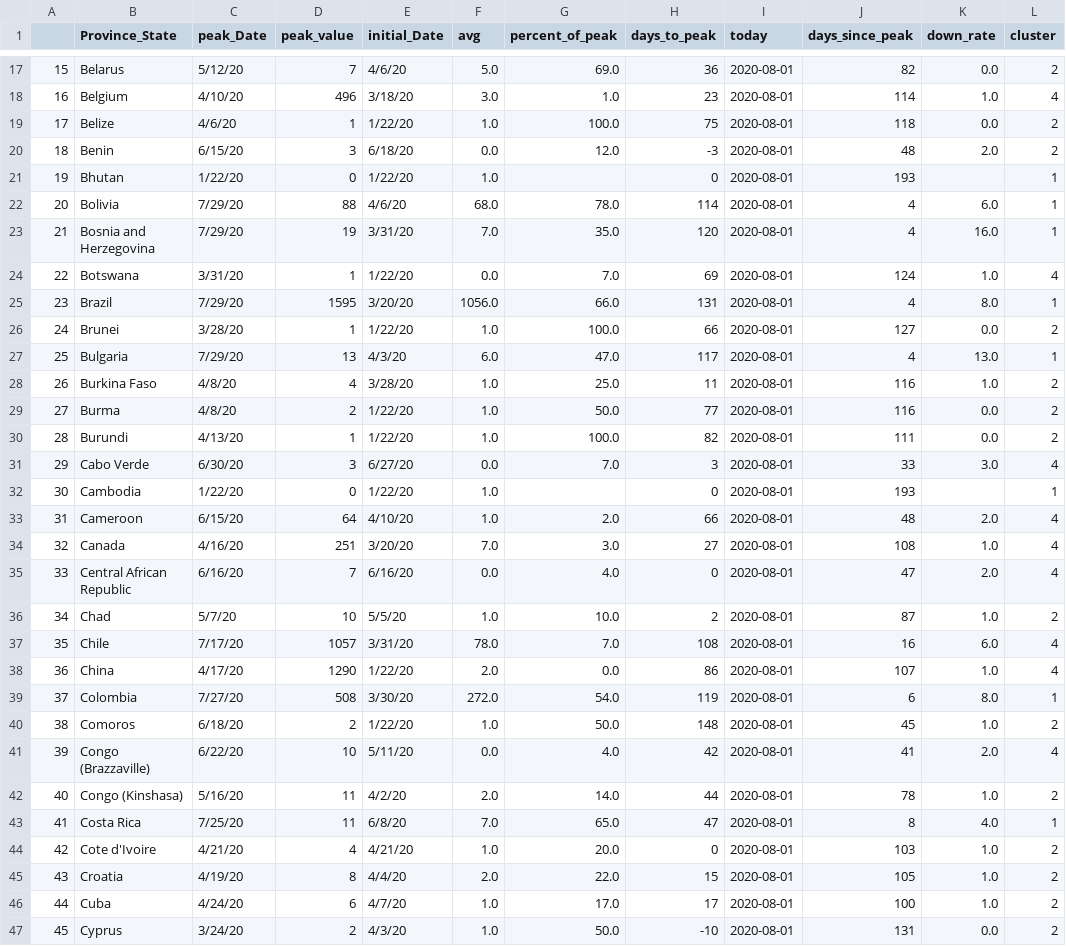
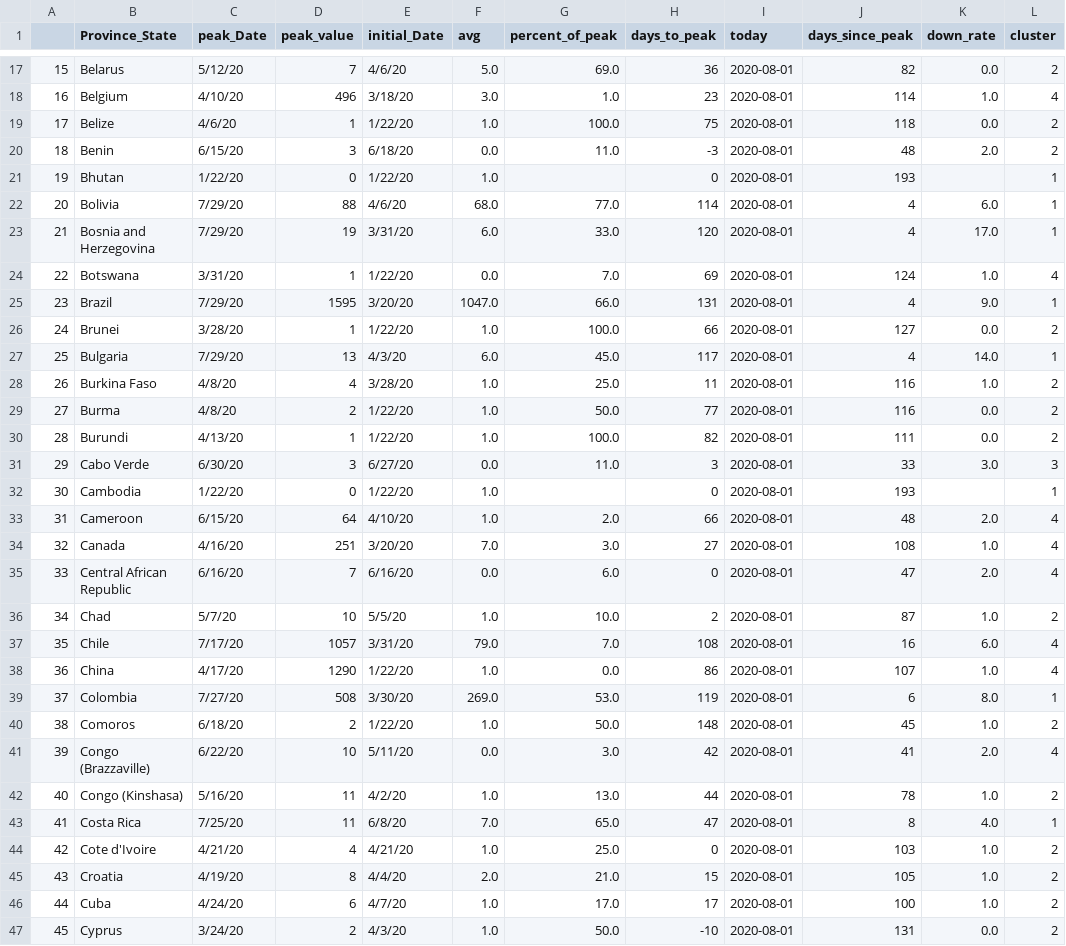
Before and after one commit to alwaysahmad/covid, a CSV file: global_death_peak_data.csv, drawn as a sheet; only a part is shown, gaps mark what is left out; the diff covers the shown part only.

```diff
--- a/global_death_peak_data.csv
+++ b/global_death_peak_data.csv
@@ -19,10 +19,10 @@
 17,Belize,4/6/20,1,1/22/20,1.0,100.0,75,2020-08-01,118,0.0,2
-18,Benin,6/15/20,3,6/18/20,0.0,12.0,-3,2020-08-01,48,2.0,2
+18,Benin,6/15/20,3,6/18/20,0.0,11.0,-3,2020-08-01,48,2.0,2
 19,Bhutan,1/22/20,0,1/22/20,1.0,,0,2020-08-01,193,,1
-20,Bolivia,7/29/20,88,4/6/20,68.0,78.0,114,2020-08-01,4,6.0,1
-21,Bosnia and Herzegovina,7/29/20,19,3/31/20,7.0,35.0,120,2020-08-01,4,16.0,1
+20,Bolivia,7/29/20,88,4/6/20,68.0,77.0,114,2020-08-01,4,6.0,1
+21,Bosnia and Herzegovina,7/29/20,19,3/31/20,6.0,33.0,120,2020-08-01,4,17.0,1
 22,Botswana,3/31/20,1,1/22/20,0.0,7.0,69,2020-08-01,124,1.0,4
-23,Brazil,7/29/20,1595,3/20/20,1056.0,66.0,131,2020-08-01,4,8.0,1
+23,Brazil,7/29/20,1595,3/20/20,1047.0,66.0,131,2020-08-01,4,9.0,1
 24,Brunei,3/28/20,1,1/22/20,1.0,100.0,66,2020-08-01,127,0.0,2
-25,Bulgaria,7/29/20,13,4/3/20,6.0,47.0,117,2020-08-01,4,13.0,1
+25,Bulgaria,7/29/20,13,4/3/20,6.0,45.0,117,2020-08-01,4,14.0,1
 26,Burkina Faso,4/8/20,4,3/28/20,1.0,25.0,11,2020-08-01,116,1.0,2
@@ -30,3 +30,3 @@
 28,Burundi,4/13/20,1,1/22/20,1.0,100.0,82,2020-08-01,111,0.0,2
-29,Cabo Verde,6/30/20,3,6/27/20,0.0,7.0,3,2020-08-01,33,3.0,4
+29,Cabo Verde,6/30/20,3,6/27/20,0.0,11.0,3,2020-08-01,33,3.0,3
 30,Cambodia,1/22/20,0,1/22/20,1.0,,0,2020-08-01,193,,1
@@ -34,13 +34,13 @@
 32,Canada,4/16/20,251,3/20/20,7.0,3.0,27,2020-08-01,108,1.0,4
-33,Central African Republic,6/16/20,7,6/16/20,0.0,4.0,0,2020-08-01,47,2.0,4
+33,Central African Republic,6/16/20,7,6/16/20,0.0,6.0,0,2020-08-01,47,2.0,4
 34,Chad,5/7/20,10,5/5/20,1.0,10.0,2,2020-08-01,87,1.0,2
-35,Chile,7/17/20,1057,3/31/20,78.0,7.0,108,2020-08-01,16,6.0,4
-36,China,4/17/20,1290,1/22/20,2.0,0.0,86,2020-08-01,107,1.0,4
-37,Colombia,7/27/20,508,3/30/20,272.0,54.0,119,2020-08-01,6,8.0,1
+35,Chile,7/17/20,1057,3/31/20,79.0,7.0,108,2020-08-01,16,6.0,4
+36,China,4/17/20,1290,1/22/20,1.0,0.0,86,2020-08-01,107,1.0,4
+37,Colombia,7/27/20,508,3/30/20,269.0,53.0,119,2020-08-01,6,8.0,1
 38,Comoros,6/18/20,2,1/22/20,1.0,50.0,148,2020-08-01,45,1.0,2
-39,Congo (Brazzaville),6/22/20,10,5/11/20,0.0,4.0,42,2020-08-01,41,2.0,4
-40,Congo (Kinshasa),5/16/20,11,4/2/20,2.0,14.0,44,2020-08-01,78,1.0,2
+39,Congo (Brazzaville),6/22/20,10,5/11/20,0.0,3.0,42,2020-08-01,41,2.0,4
+40,Congo (Kinshasa),5/16/20,11,4/2/20,1.0,13.0,44,2020-08-01,78,1.0,2
 41,Costa Rica,7/25/20,11,6/8/20,7.0,65.0,47,2020-08-01,8,4.0,1
-42,Cote d'Ivoire,4/21/20,4,4/21/20,1.0,20.0,0,2020-08-01,103,1.0,2
-43,Croatia,4/19/20,8,4/4/20,2.0,22.0,15,2020-08-01,105,1.0,2
+42,Cote d'Ivoire,4/21/20,4,4/21/20,1.0,25.0,0,2020-08-01,103,1.0,2
+43,Croatia,4/19/20,8,4/4/20,2.0,21.0,15,2020-08-01,105,1.0,2
 44,Cuba,4/24/20,6,4/7/20,1.0,17.0,17,2020-08-01,100,1.0,2
```
Also changed, not shown: 123 edited cells elsewhere in this file, global_case_peak_data.csv, global_cases_change_data.csv, 9 other files.
